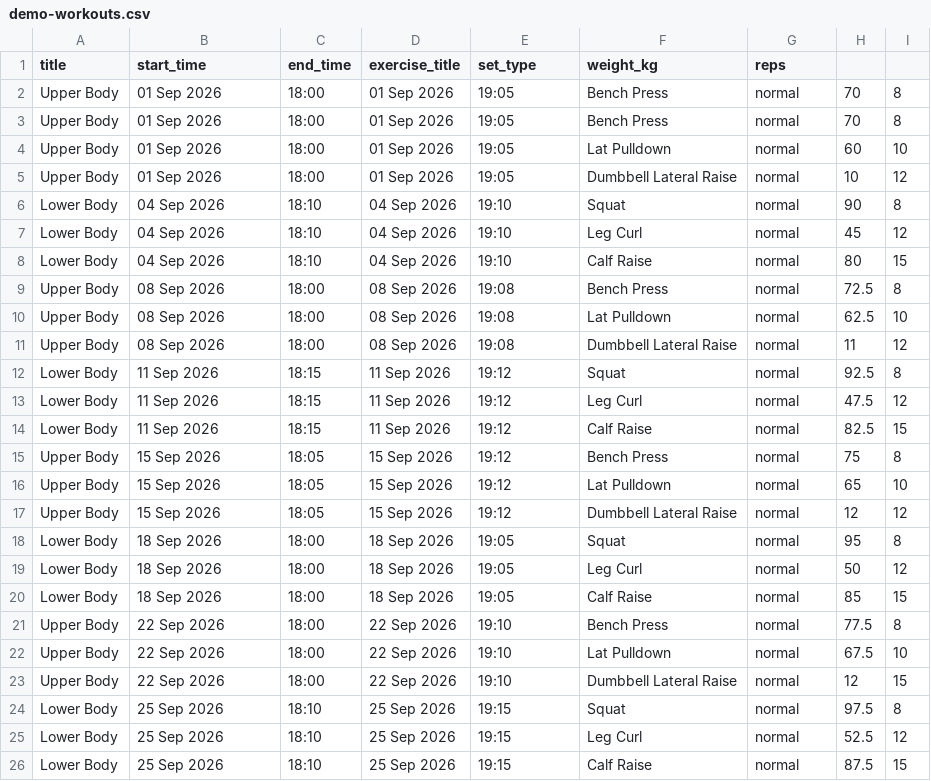
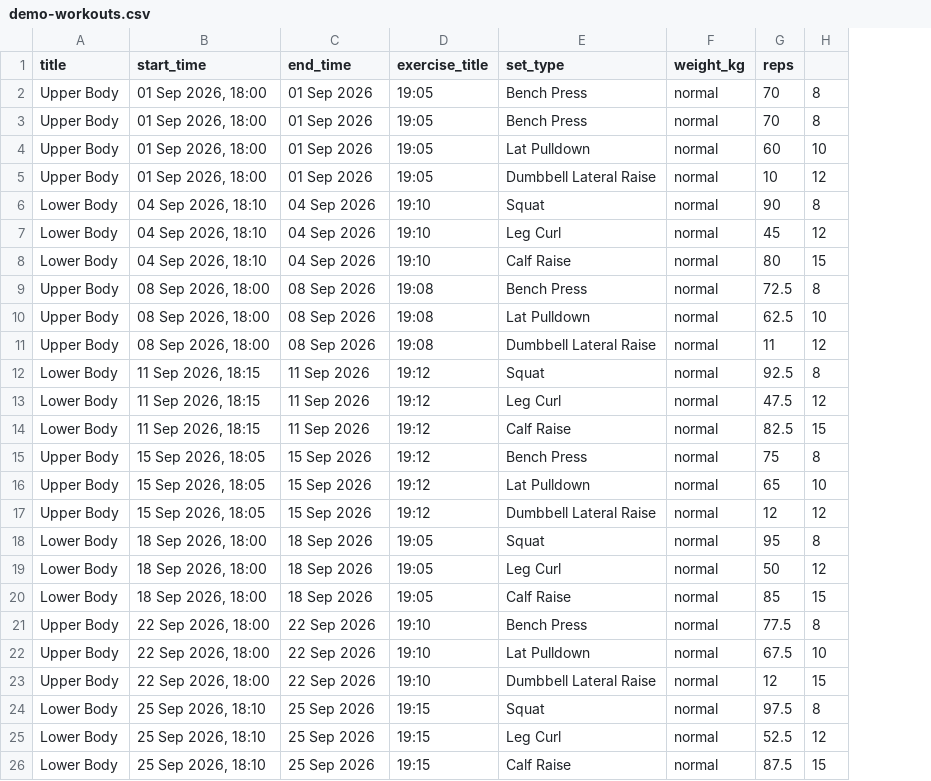
Before and after one commit to Utgard21/Hevy-sync, a CSV file: demo/demo-workouts.csv, drawn as a sheet; removed rows and columns are numbered as before the commit, all else as after; the diff names each change by its address in the sheet, - before the commit and + after, or states it on an @@ line.

Commit message:
Quote demo CSV timestamps

```diff
--- a/demo/demo-workouts.csv
+++ b/demo/demo-workouts.csv
-column C (end_time), rows 2-26: 18:00 | 18:00 | 18:00 | 18:00 | 18:10 | 18:10 | 18:10 | 18:00 | 18:00 | 18:00 | 18:15 | 18:15 | 18:15 | 18:05 | 18:05 | 18:05 | 18:00 | 18:00 | 18:00 | 18:00 | 18:00 | 18:00 | 18:10 | 18:10 | 18:10
-C1: exercise_title
+C1: end_time
-D1: set_type
+D1: exercise_title
-E1: weight_kg
+E1: set_type
-F1: reps
+F1: weight_kg
-G1: (empty)
+G1: reps
-B2:B5 (start_time): 01 Sep 2026
+B2:B5 (start_time): 01 Sep 2026, 18:00
-B6:B8 (start_time): 04 Sep 2026
+B6:B8 (start_time): 04 Sep 2026, 18:10
-B9:B11 (start_time): 08 Sep 2026
+B9:B11 (start_time): 08 Sep 2026, 18:00
-B12:B14 (start_time): 11 Sep 2026
+B12:B14 (start_time): 11 Sep 2026, 18:15
-B15:B17 (start_time): 15 Sep 2026
+B15:B17 (start_time): 15 Sep 2026, 18:05
-B18:B20 (start_time): 18 Sep 2026
+B18:B20 (start_time): 18 Sep 2026, 18:00
-B21:B23 (start_time): 22 Sep 2026
+B21:B23 (start_time): 22 Sep 2026, 18:00
-B24:B26 (start_time): 25 Sep 2026
+B24:B26 (start_time): 25 Sep 2026, 18:10
```
